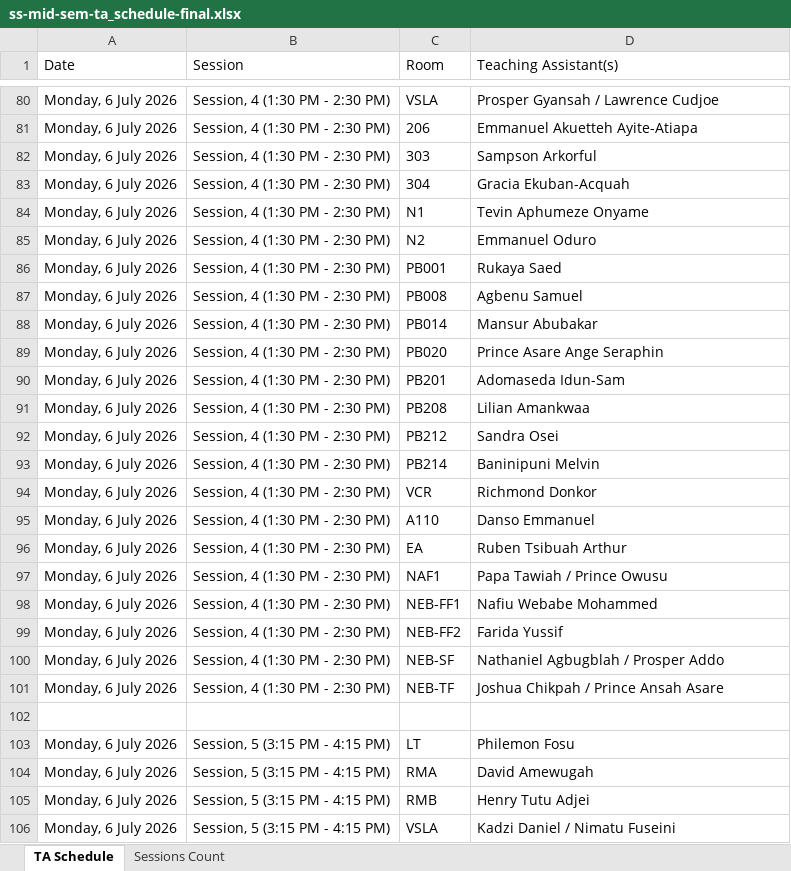
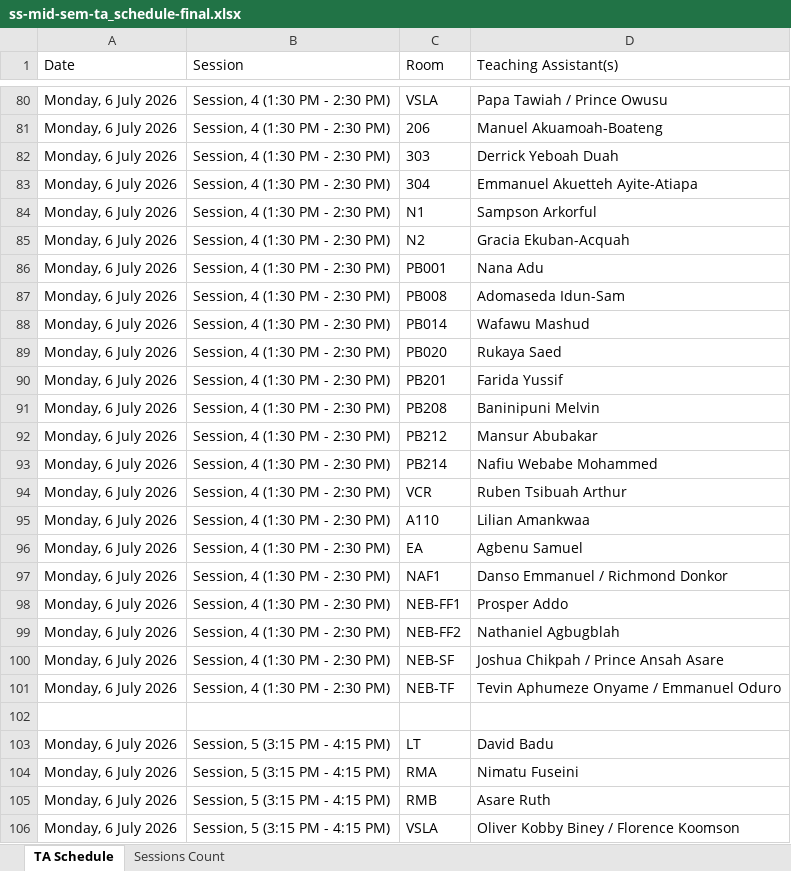
Before and after one commit to HerbertNtim/invigilation-automation, an Excel workbook: src/outputs/ss-mid-sem-ta_schedule-final.xlsx, sheet TA Schedule, drawn as a sheet; only a part is shown, gaps mark what is left out; values as stored, in another font and other column widths than the file's, no borders; the diff covers the shown part only; the diff names each change by its address in the sheet, - before the commit and + after, or states it on an @@ line.

```diff
--- a/src/outputs/ss-mid-sem-ta_schedule-final.xlsx (sheet TA Schedule)
+++ b/src/outputs/ss-mid-sem-ta_schedule-final.xlsx (sheet TA Schedule)
-D80 (Teaching Assistant(s)): Prosper Gyansah / Lawrence Cudjoe
+D80 (Teaching Assistant(s)): Papa Tawiah / Prince Owusu
-D81 (Teaching Assistant(s)): Emmanuel Akuetteh Ayite-Atiapa
+D81 (Teaching Assistant(s)): Manuel Akuamoah-Boateng
-D82 (Teaching Assistant(s)): Sampson Arkorful
+D82 (Teaching Assistant(s)): Derrick Yeboah Duah
-D83 (Teaching Assistant(s)): Gracia Ekuban-Acquah
+D83 (Teaching Assistant(s)): Emmanuel Akuetteh Ayite-Atiapa
-D84 (Teaching Assistant(s)): Tevin Aphumeze Onyame
+D84 (Teaching Assistant(s)): Sampson Arkorful
-D85 (Teaching Assistant(s)): Emmanuel Oduro
+D85 (Teaching Assistant(s)): Gracia Ekuban-Acquah
-D86 (Teaching Assistant(s)): Rukaya Saed
+D86 (Teaching Assistant(s)): Nana Adu
-D87 (Teaching Assistant(s)): Agbenu Samuel
+D87 (Teaching Assistant(s)): Adomaseda Idun-Sam
-D88 (Teaching Assistant(s)): Mansur Abubakar
+D88 (Teaching Assistant(s)): Wafawu Mashud
-D89 (Teaching Assistant(s)): Prince Asare Ange Seraphin
+D89 (Teaching Assistant(s)): Rukaya Saed
-D90 (Teaching Assistant(s)): Adomaseda Idun-Sam
+D90 (Teaching Assistant(s)): Farida Yussif
-D91 (Teaching Assistant(s)): Lilian Amankwaa
+D91 (Teaching Assistant(s)): Baninipuni Melvin
-D92 (Teaching Assistant(s)): Sandra Osei
+D92 (Teaching Assistant(s)): Mansur Abubakar
-D93 (Teaching Assistant(s)): Baninipuni Melvin
+D93 (Teaching Assistant(s)): Nafiu Webabe Mohammed
-D94 (Teaching Assistant(s)): Richmond Donkor
+D94 (Teaching Assistant(s)): Ruben Tsibuah Arthur
-D95 (Teaching Assistant(s)): Danso Emmanuel
+D95 (Teaching Assistant(s)): Lilian Amankwaa
-D96 (Teaching Assistant(s)): Ruben Tsibuah Arthur
+D96 (Teaching Assistant(s)): Agbenu Samuel
-D97 (Teaching Assistant(s)): Papa Tawiah / Prince Owusu
+D97 (Teaching Assistant(s)): Danso Emmanuel / Richmond Donkor
-D98 (Teaching Assistant(s)): Nafiu Webabe Mohammed
+D98 (Teaching Assistant(s)): Prosper Addo
-D99 (Teaching Assistant(s)): Farida Yussif
+D99 (Teaching Assistant(s)): Nathaniel Agbugblah
-D100 (Teaching Assistant(s)): Nathaniel Agbugblah / Prosper Addo
+D100 (Teaching Assistant(s)): Joshua Chikpah / Prince Ansah Asare
-D101 (Teaching Assistant(s)): Joshua Chikpah / Prince Ansah Asare
+D101 (Teaching Assistant(s)): Tevin Aphumeze Onyame / Emmanuel Oduro
-D103 (Teaching Assistant(s)): Philemon Fosu
+D103 (Teaching Assistant(s)): David Badu
-D104 (Teaching Assistant(s)): David Amewugah
+D104 (Teaching Assistant(s)): Nimatu Fuseini
-D105 (Teaching Assistant(s)): Henry Tutu Adjei
+D105 (Teaching Assistant(s)): Asare Ruth
-D106 (Teaching Assistant(s)): Kadzi Daniel / Nimatu Fuseini
+D106 (Teaching Assistant(s)): Oliver Kobby Biney / Florence Koomson
```
Also changed, not shown: 635 edited cells elsewhere in this sheet, sheet Sessions Count, 3 other files.
